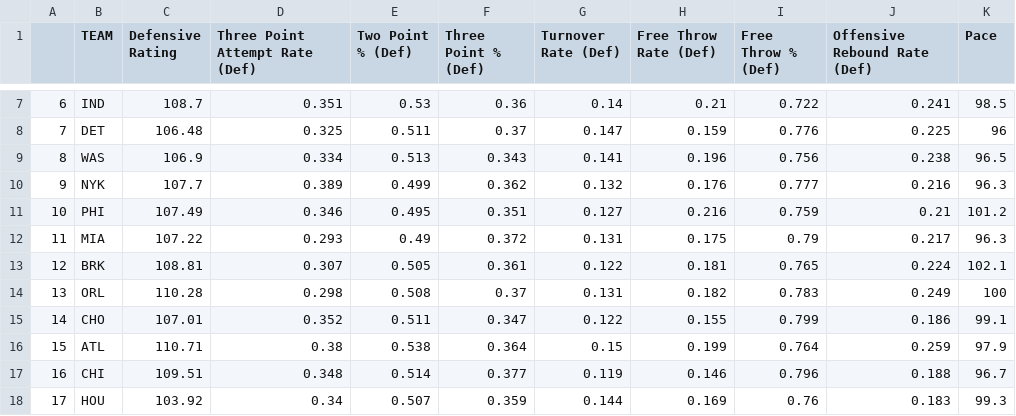
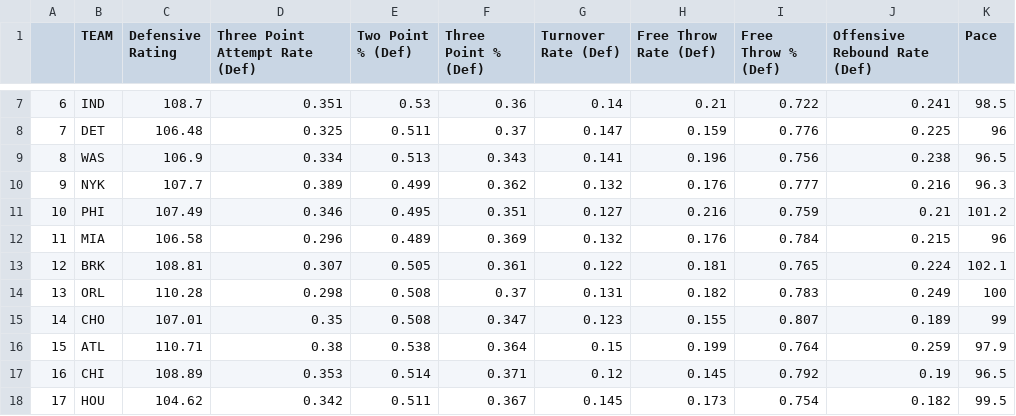
Before and after one commit to tvbassine/four.factors.data, a CSV file: def.csv, drawn as a sheet; only a part is shown, gaps mark what is left out; the diff covers the shown part only.

```diff
--- a/def.csv
+++ b/def.csv
@@ -11,8 +11,8 @@
 "10","PHI",107.49,0.346,0.495,0.351,0.127,0.216,0.759,0.21,101.2
-"11","MIA",107.22,0.293,0.49,0.372,0.131,0.175,0.79,0.217,96.3
+"11","MIA",106.58,0.296,0.489,0.369,0.132,0.176,0.784,0.215,96
 "12","BRK",108.81,0.307,0.505,0.361,0.122,0.181,0.765,0.224,102.1
 "13","ORL",110.28,0.298,0.508,0.37,0.131,0.182,0.783,0.249,100
-"14","CHO",107.01,0.352,0.511,0.347,0.122,0.155,0.799,0.186,99.1
+"14","CHO",107.01,0.35,0.508,0.347,0.123,0.155,0.807,0.189,99
 "15","ATL",110.71,0.38,0.538,0.364,0.15,0.199,0.764,0.259,97.9
-"16","CHI",109.51,0.348,0.514,0.377,0.119,0.146,0.796,0.188,96.7
-"17","HOU",103.92,0.34,0.507,0.359,0.144,0.169,0.76,0.183,99.3
+"16","CHI",108.89,0.353,0.514,0.371,0.12,0.145,0.792,0.19,96.5
+"17","HOU",104.62,0.342,0.511,0.367,0.145,0.173,0.754,0.182,99.5
```
Also changed, not shown: 2 added rows, 2 removed rows and 58 edited cells elsewhere in this file, off.csv, off.interactive.csv, 2 other files.
